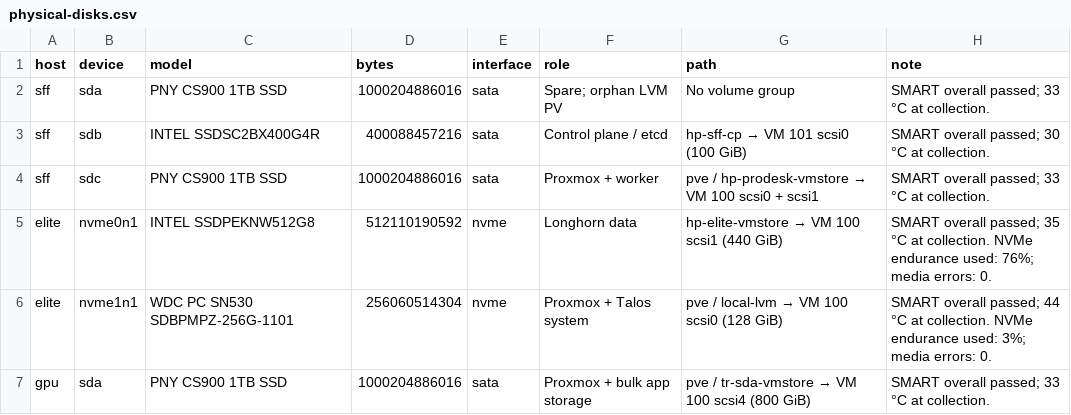
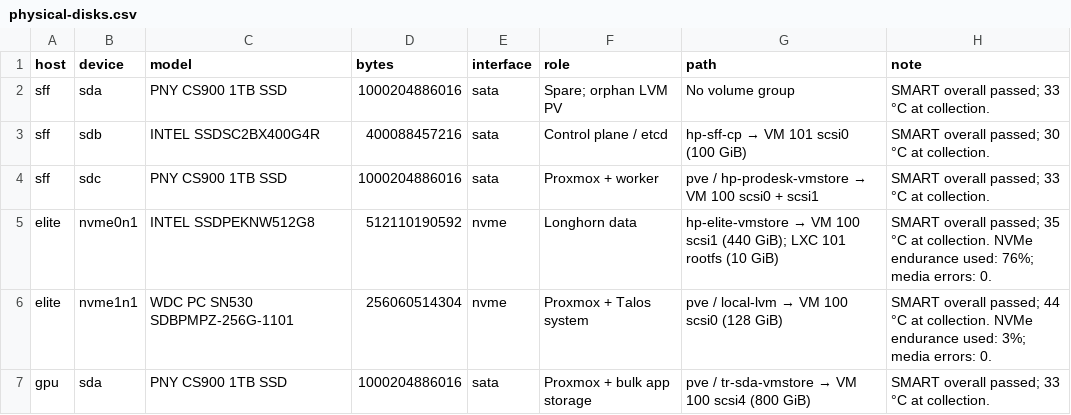
Before and after one commit to mitchross/talos-argocd-proxmox, a CSV file: docs/assets/inventory/2026-10-15/physical-disks.csv, drawn as a sheet; only a part is shown.

Commit message:
docs: include Elite LXC and NAS guest disk paths in inventory

```diff
--- a/docs/assets/inventory/2026-10-15/physical-disks.csv
+++ b/docs/assets/inventory/2026-10-15/physical-disks.csv
@@ -4,3 +4,3 @@ sff,sdb,INTEL SSDSC2BX400G4R,400088457216,sata,Control plane / etcd,hp-sff-cp
 sff,sdc,PNY CS900 1TB SSD,1000204886016,sata,Proxmox + worker,pve / hp-prodesk-vmstore → VM 100 scsi0 + scsi1,SMART overall passed; 33 °C at collection.
-elite,nvme0n1,INTEL SSDPEKNW512G8,512110190592,nvme,Longhorn data,hp-elite-vmstore → VM 100 scsi1 (440 GiB),SMART overall passed; 35 °C at collection. NVMe endurance used: 76%; media errors: 0.
+elite,nvme0n1,INTEL SSDPEKNW512G8,512110190592,nvme,Longhorn data,hp-elite-vmstore → VM 100 scsi1 (440 GiB); LXC 101 rootfs (10 GiB),SMART overall passed; 35 °C at collection. NVMe endurance used: 76%; media errors: 0.
 elite,nvme1n1,WDC PC SN530 SDBPMPZ-256G-1101,256060514304,nvme,Proxmox + Talos system,pve / local-lvm → VM 100 scsi0 (128 GiB),SMART overall passed; 44 °C at collection. NVMe endurance used: 3%; media errors: 0.
```
Also changed, not shown: 4 other files.
